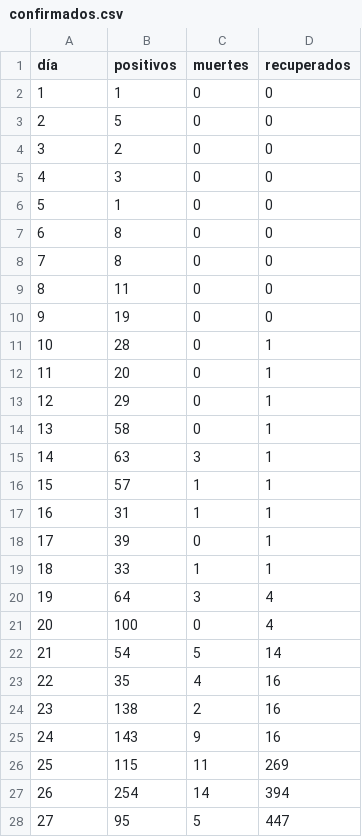
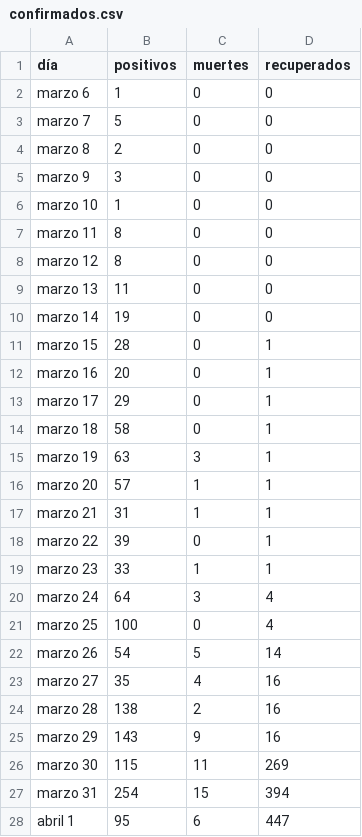
Before and after one commit to zodiacwebdevelopment/webdev, a CSV file: docs/csv/confirmados.csv, drawn as a sheet; only a part is shown; the diff covers the shown part only.

Commit message:
Update confirmados.csv

```diff
--- a/docs/csv/confirmados.csv
+++ b/docs/csv/confirmados.csv
@@ -1,28 +1,28 @@
 día,positivos,muertes,recuperados
-1,1,0,0
-2,5,0,0
-3,2,0,0
-4,3,0,0
-5,1,0,0
-6,8,0,0
-7,8,0,0
-8,11,0,0
-9,19,0,0
-10,28,0,1
-11,20,0,1
-12,29,0,1
-13,58,0,1
-14,63,3,1
-15,57,1,1
-16,31,1,1
-17,39,0,1
-18,33,1,1
-19,64,3,4
-20,100,0,4
-21,54,5,14
-22,35,4,16
-23,138,2,16
-24,143,9,16
-25,115,11,269
-26,254,14,394
-27,95,5,447
+marzo 6,1,0,0
+marzo 7,5,0,0
+marzo 8,2,0,0
+marzo 9,3,0,0
+marzo 10,1,0,0
+marzo 11,8,0,0
+marzo 12,8,0,0
+marzo 13,11,0,0
+marzo 14,19,0,0
+marzo 15,28,0,1
+marzo 16,20,0,1
+marzo 17,29,0,1
+marzo 18,58,0,1
+marzo 19,63,3,1
+marzo 20,57,1,1
+marzo 21,31,1,1
+marzo 22,39,0,1
+marzo 23,33,1,1
+marzo 24,64,3,4
+marzo 25,100,0,4
+marzo 26,54,5,14
+marzo 27,35,4,16
+marzo 28,138,2,16
+marzo 29,143,9,16
+marzo 30,115,11,269
+marzo 31,254,15,394
+abril 1,95,6,447
```
Also changed, not shown: 1 added row, 1 removed row and 5 edited cells elsewhere in this file.
